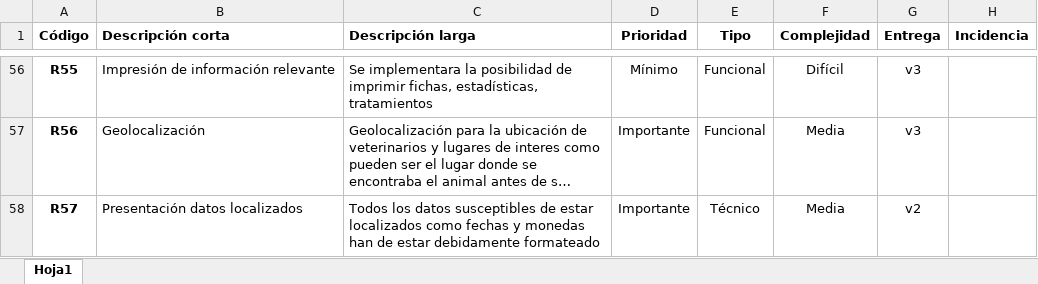
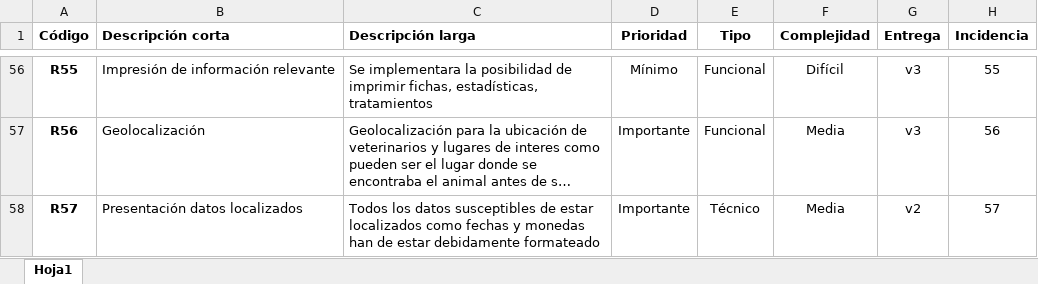
Before and after one commit to joni182/lobo-antiguo, an Excel workbook: guia/requisitos.xlsx, sheet Hoja1, drawn as a sheet; only a part is shown, gaps mark what is left out; long unchanged cells end in …; values as stored, in another font and other column widths than the file's, no borders; the diff covers the shown part only; the diff names each change by its address in the sheet, - before the commit and + after, or states it on an @@ line.

Commit message:
Incidencias publicadas

```diff
--- a/guia/requisitos.xlsx (sheet Hoja1)
+++ b/guia/requisitos.xlsx (sheet Hoja1)
-H56 (Incidencia): (empty)
+H56 (Incidencia): 55
-H57 (Incidencia): (empty)
+H57 (Incidencia): 56
-H58 (Incidencia): (empty)
+H58 (Incidencia): 57
```
Also changed, not shown: 54 edited cells elsewhere in this sheet, 1 other file.
